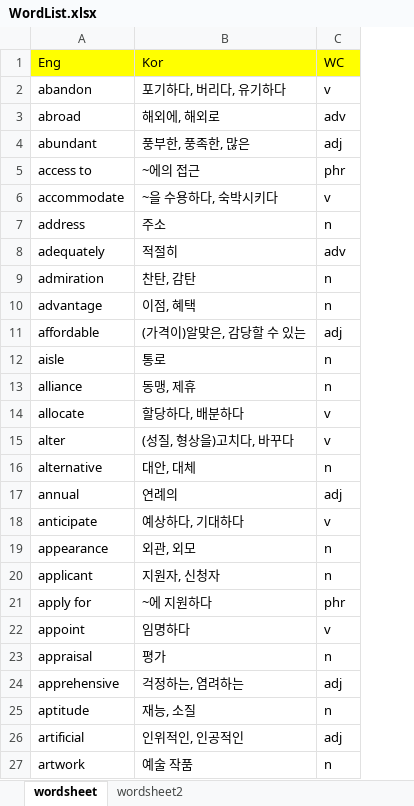
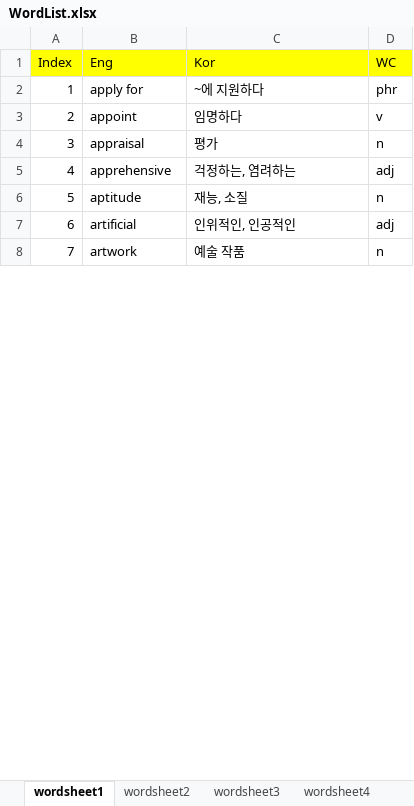
Before and after one commit to OnlyCarrot/Eng_dic, an Excel workbook: main/DB/WordList.xlsx, sheet wordsheet1, drawn as a sheet; only a part is shown; values as stored, in another font and other column widths than the file's, no borders; removed rows and columns are numbered as before the commit, all else as after; the diff covers the shown part only; the diff names each change by its address in the sheet, - before the commit and + after, or states it on an @@ line.

```diff
--- a/main/DB/WordList.xlsx (sheet wordsheet1)
+++ b/main/DB/WordList.xlsx (sheet wordsheet1)
-sheet tab: wordsheet
+sheet tab: wordsheet1
+sheet tab: wordsheet3
+sheet tab: wordsheet4
+column A (Index), rows 2-8: 1 | 2 | 3 | 4 | 5 | 6 | 7
-row 2: abandon | 포기하다, 버리다, 유기하다 | v
-row 3: abroad | 해외에, 해외로 | adv
-row 4: abundant | 풍부한, 풍족한, 많은 | adj
-row 5: access to | ~에의 접근 | phr
-row 6: accommodate | ~을 수용하다, 숙박시키다 | v
-row 7: address | 주소 | n
-row 8: adequately | 적절히 | adv
-row 9: admiration | 찬탄, 감탄 | n
-row 10: advantage | 이점, 혜택 | n
-row 11: affordable | (가격이)알맞은, 감당할 수 있는 | adj
-row 12: aisle | 통로 | n
-row 13: alliance | 동맹, 제휴 | n
-row 14: allocate | 할당하다, 배분하다 | v
-row 15: alter | (성질, 형상을)고치다, 바꾸다 | v
-row 16: alternative | 대안, 대체 | n
-row 17: annual | 연례의 | adj
-row 18: anticipate | 예상하다, 기대하다 | v
-row 19: appearance | 외관, 외모 | n
-row 20: applicant | 지원자, 신청자 | n
```
Also changed, not shown: 141 removed rows elsewhere in this sheet, sheet wordsheet2.
